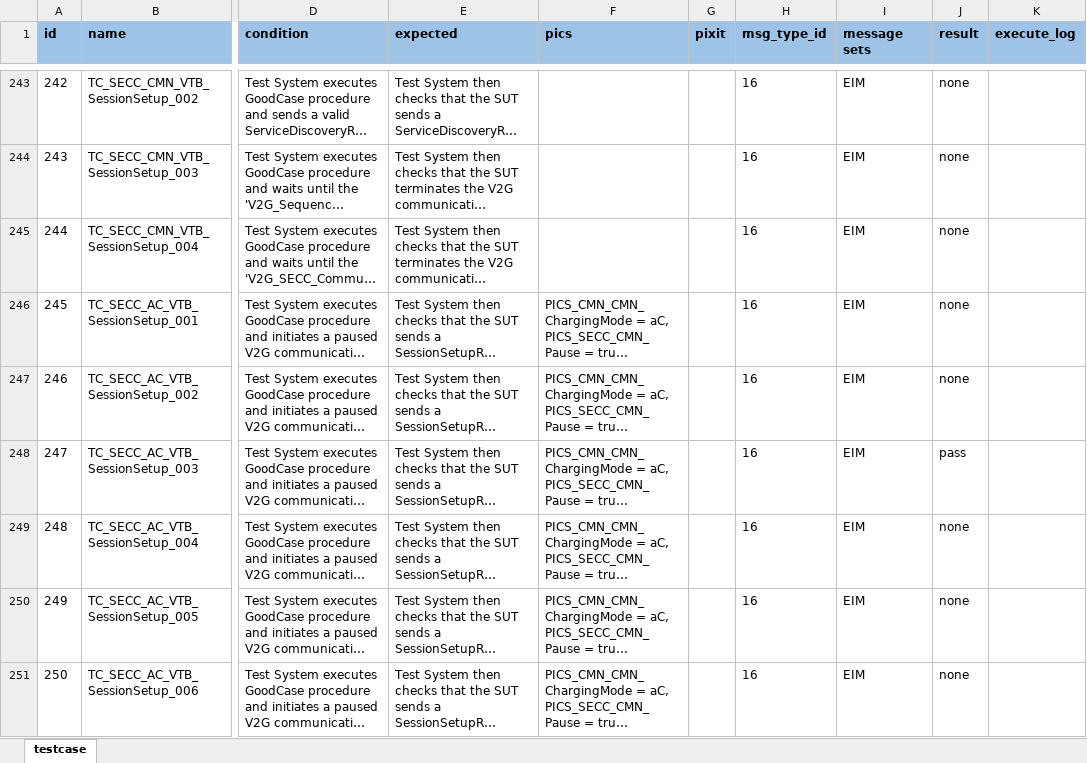
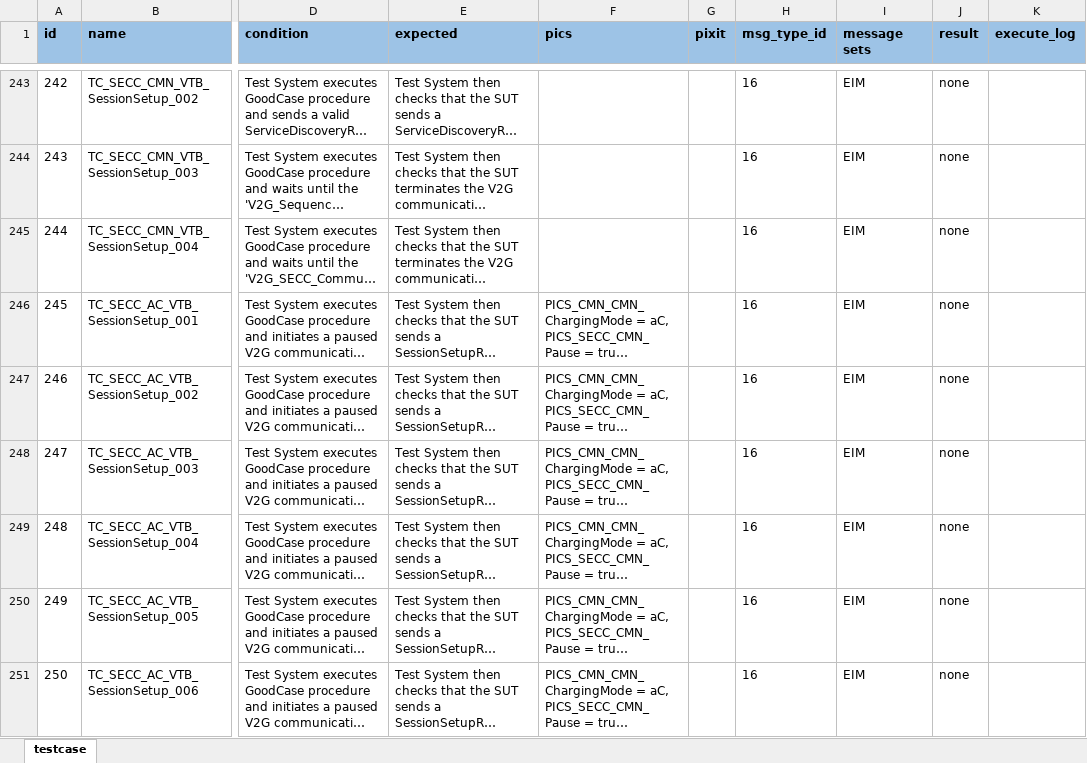
Before and after one commit to rcuquemelle/ISO15118_4_TestEnv, an Excel workbook: testcase.xlsx, sheet testcase, drawn as a sheet; only a part is shown, gaps mark what is left out; long unchanged cells end in …; values as stored, in another font and other column widths than the file's, no borders; the diff names each change by its address in the sheet, - before the commit and + after, or states it on an @@ line.

```diff
--- a/testcase.xlsx (sheet testcase)
+++ b/testcase.xlsx (sheet testcase)
-J248 (result): pass
+J248 (result): none
```
Also changed, not shown: 3 other files.
